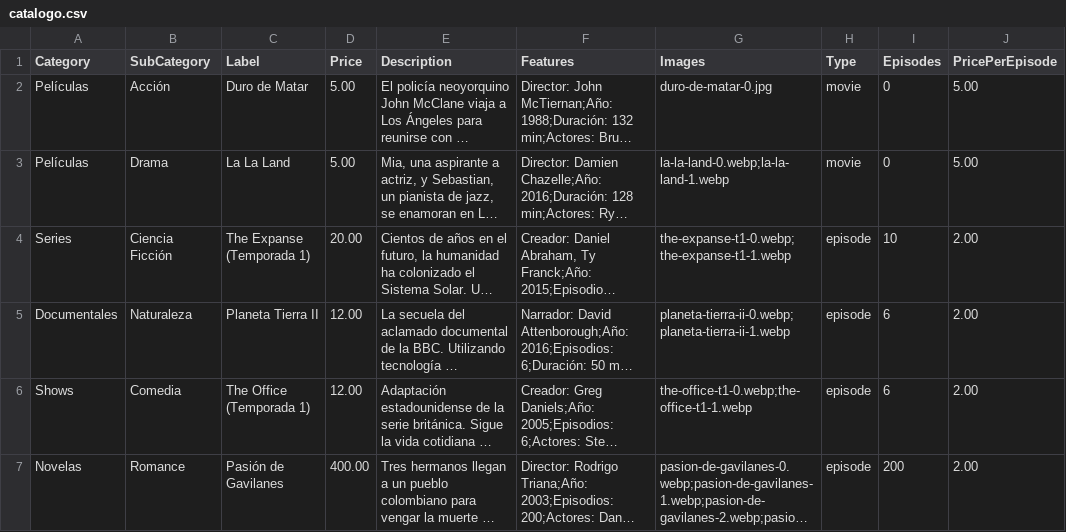
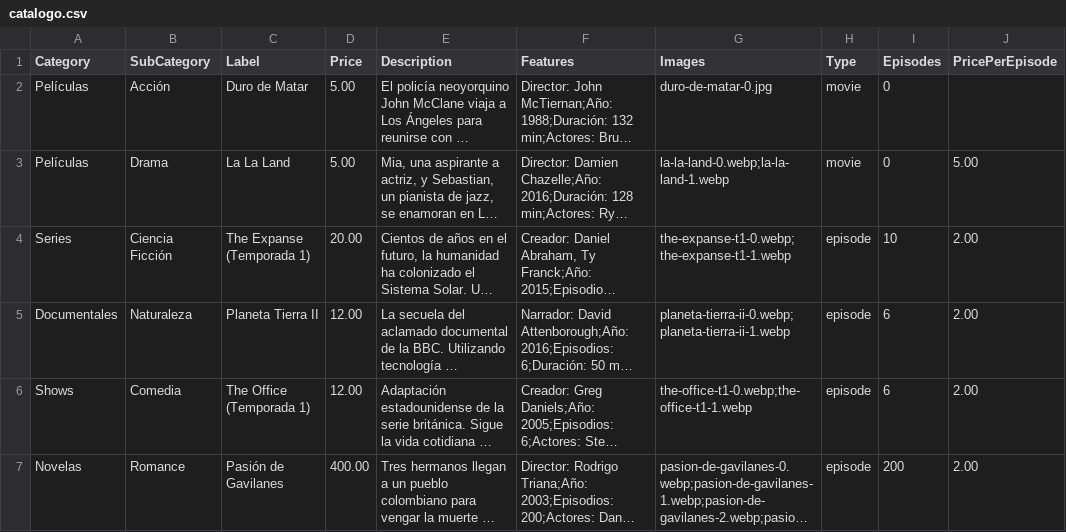
Before and after one commit to suarezangulo/MERCADO, a CSV file: data/catalogo.csv, drawn as a sheet; only a part is shown; long unchanged cells end in …; the diff names each change by its address in the sheet, - before the commit and + after, or states it on an @@ line.

Commit message:
Actualizar catálogo desde panel de administración

```diff
--- a/data/catalogo.csv
+++ b/data/catalogo.csv
-J2 (PricePerEpisode): 5.00
+J2 (PricePerEpisode): (empty)
```
